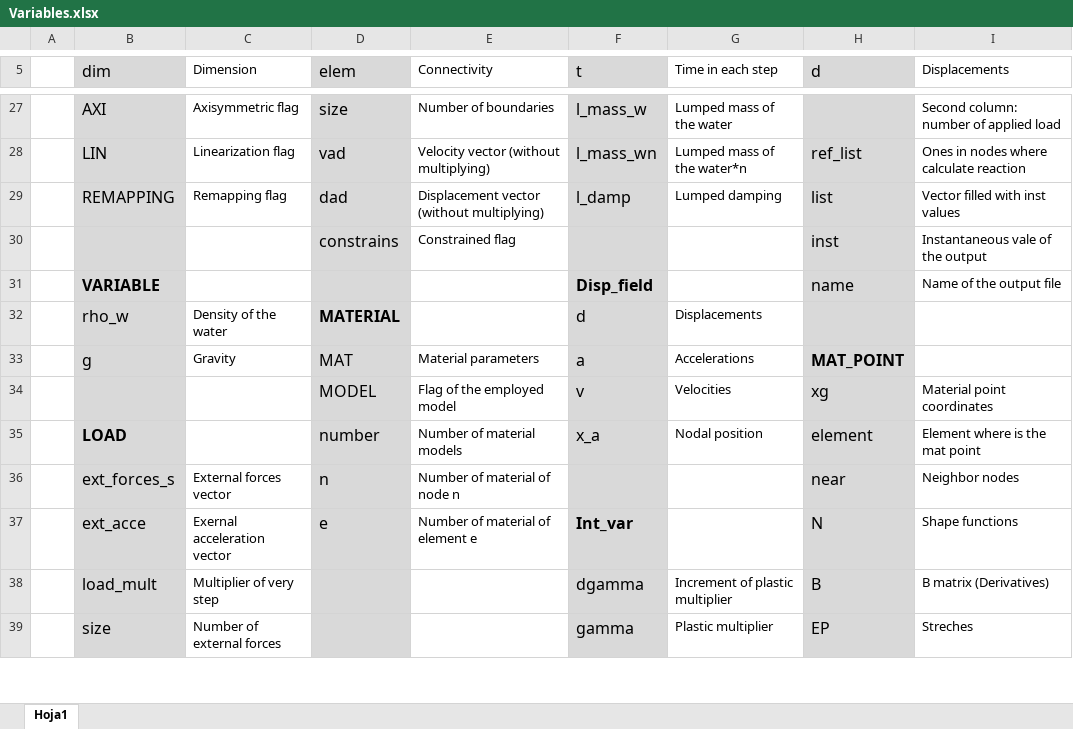
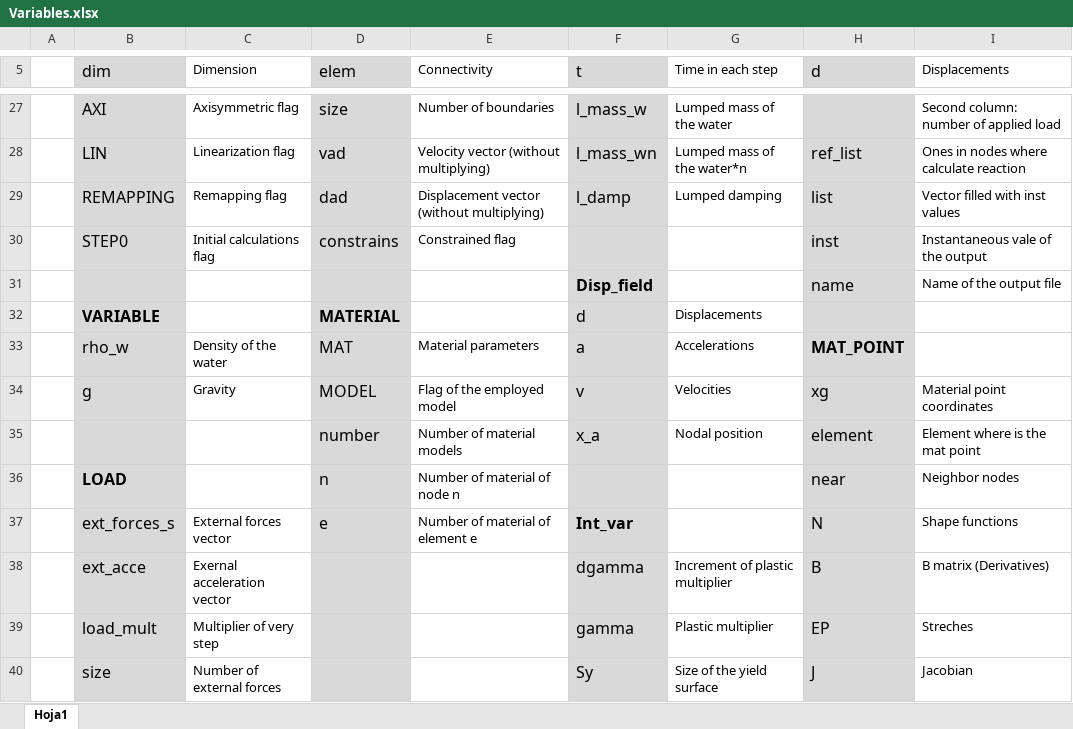
Before and after one commit to penavasal/GM-Dyna, an Excel workbook: Variables.xlsx, sheet Hoja1, drawn as a sheet; only a part is shown, gaps mark what is left out; values as stored, in another font and other column widths than the file's, no borders; addresses are those after the commit; the diff covers the shown part only; the diff names each change by its address in the sheet, - before the commit and + after, or states it on an @@ line.

```diff
--- a/Variables.xlsx (sheet Hoja1)
+++ b/Variables.xlsx (sheet Hoja1)
-B30 (dim): (empty)
+B30 (dim): STEP0
-C30 (Dimension): (empty)
+C30 (Dimension): Initial calculations flag
-B31 (dim): VARIABLE
+B31 (dim): (empty)
-B32 (dim): rho_w
+B32 (dim): VARIABLE
-B32 bold: off
+B32 bold: on
-C32 (Dimension): Density of the water
+C32 (Dimension): (empty)
-B33 (dim): g
+B33 (dim): rho_w
-C33 (Dimension): Gravity
+C33 (Dimension): Density of the water
-B34 (dim): (empty)
+B34 (dim): g
-C34 (Dimension): (empty)
+C34 (Dimension): Gravity
-B35 (dim): LOAD
+B35 (dim): (empty)
+row 36:  | LOAD |  | n | Number of material of node n |  |  | near | Neighbor nodes
-D37 (elem): n
+D37 (elem): e
-E37 (Connectivity): Number of material of node n
+E37 (Connectivity): Number of material of element e
-F37 (t): (empty)
+F37 (t): Int_var
-H37 (d): near
+H37 (d): N
-I37 (Displacements): Neighbor nodes
+I37 (Displacements): Shape functions
-D38 (elem): e
+D38 (elem): (empty)
-E38 (Connectivity): Number of material of element e
+E38 (Connectivity): (empty)
-F38 (t): Int_var
+F38 (t): dgamma
-F38 bold: on
+F38 bold: off
-G38 (Time in each step): (empty)
+G38 (Time in each step): Increment of plastic multiplier
-H38 (d): N
+H38 (d): B
-I38 (Displacements): Shape functions
+I38 (Displacements): B matrix (Derivatives)
-F39 (t): dgamma
+F39 (t): gamma
-G39 (Time in each step): Increment of plastic multiplier
+G39 (Time in each step): Plastic multiplier
-H39 (d): B
+H39 (d): EP
-I39 (Displacements): B matrix (Derivatives)
+I39 (Displacements): Streches
-F40 (t): gamma
+F40 (t): Sy
-G40 (Time in each step): Plastic multiplier
+G40 (Time in each step): Size of the yield surface
-H40 (d): EP
+H40 (d): J
-I40 (Displacements): Streches
+I40 (Displacements): Jacobian
```
Also changed, not shown: 1 removed row and 1 edited cell elsewhere in this sheet, 15 other files.
